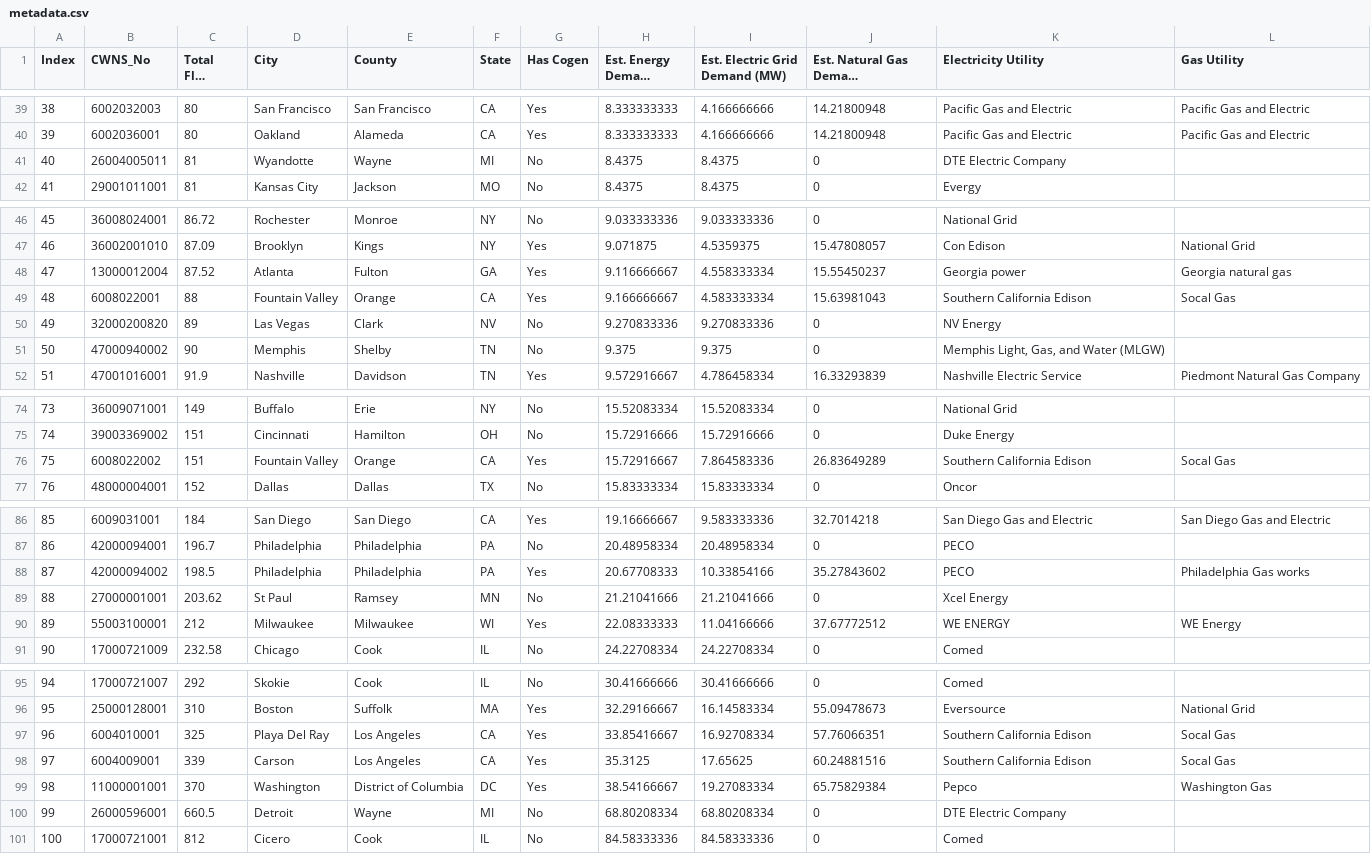
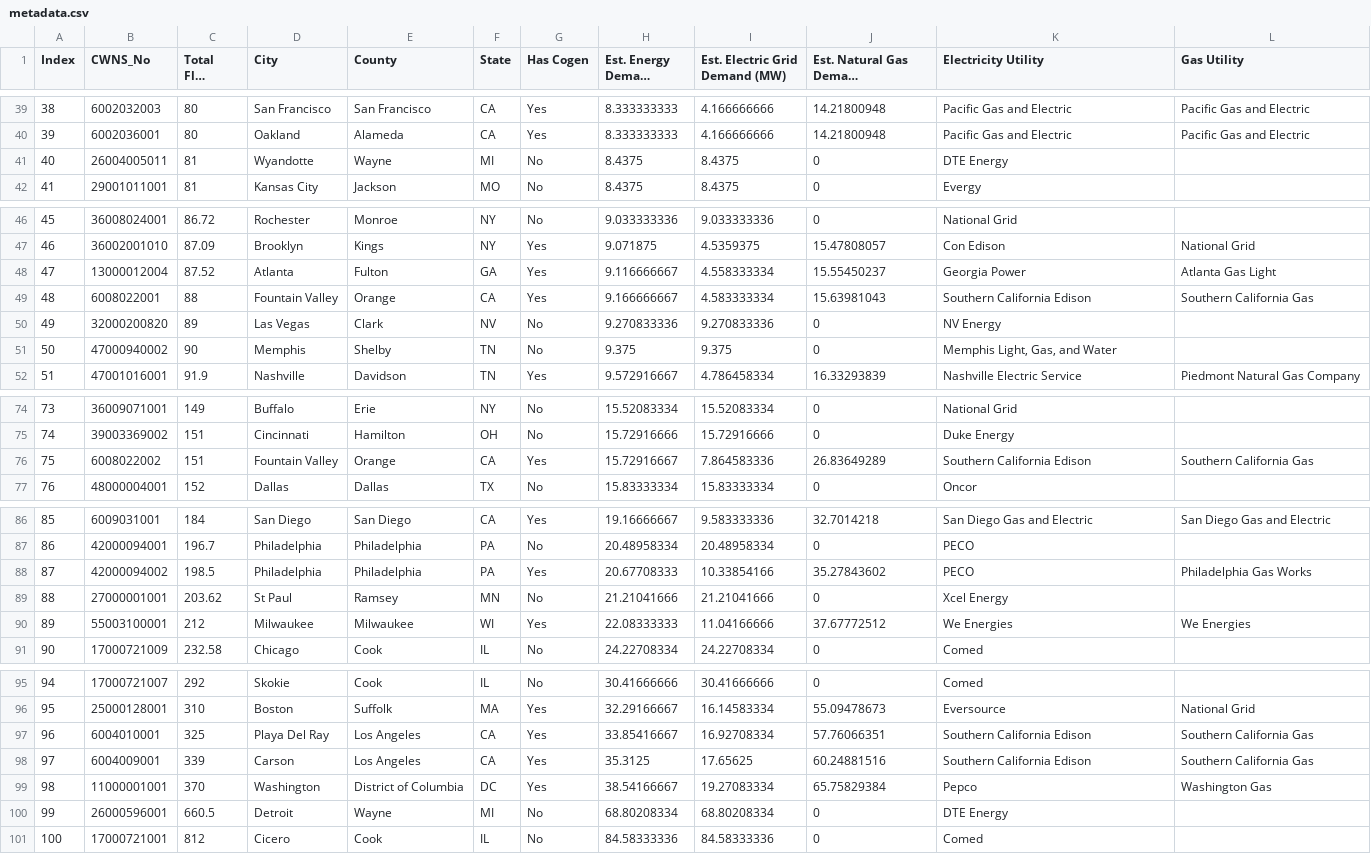
Before and after one commit to we3lab/wwtp-energy-tariffs, a CSV file: data/metadata.csv, drawn as a sheet; only a part is shown, gaps mark what is left out; long unchanged cells end in …; the diff names each change by its address in the sheet, - before the commit and + after, or states it on an @@ line.

Commit message:
Finished compiling reference list

```diff
--- a/data/metadata.csv
+++ b/data/metadata.csv
-K41 (Electricity Utility): DTE Electric Company
+K41 (Electricity Utility): DTE Energy
-K48 (Electricity Utility): Georgia power
+K48 (Electricity Utility): Georgia Power
-L48 (Gas Utility): Georgia natural gas
+L48 (Gas Utility): Atlanta Gas Light
-L49 (Gas Utility): Socal Gas
+L49 (Gas Utility): Southern California Gas
-K51 (Electricity Utility): Memphis Light, Gas, and Water (MLGW)
+K51 (Electricity Utility): Memphis Light, Gas, and Water
-L76 (Gas Utility): Socal Gas
+L76 (Gas Utility): Southern California Gas
-L88 (Gas Utility): Philadelphia Gas works
+L88 (Gas Utility): Philadelphia Gas Works
-K90 (Electricity Utility): WE ENERGY
+K90 (Electricity Utility): We Energies
-L90 (Gas Utility): WE Energy
+L90 (Gas Utility): We Energies
-L97:L98 (Gas Utility): Socal Gas
+L97:L98 (Gas Utility): Southern California Gas
-K100 (Electricity Utility): DTE Electric Company
+K100 (Electricity Utility): DTE Energy
```
Also changed, not shown: 4 other files.
